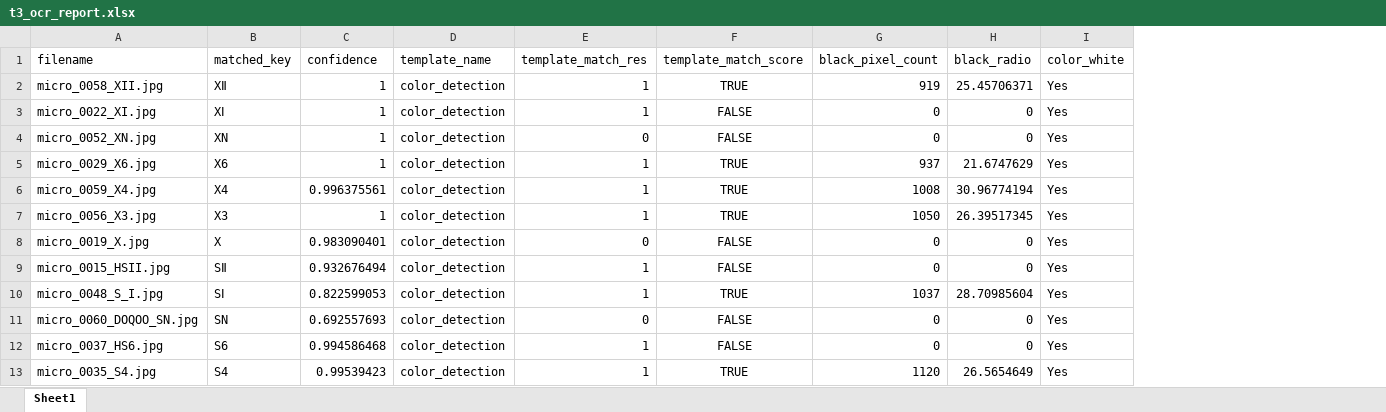
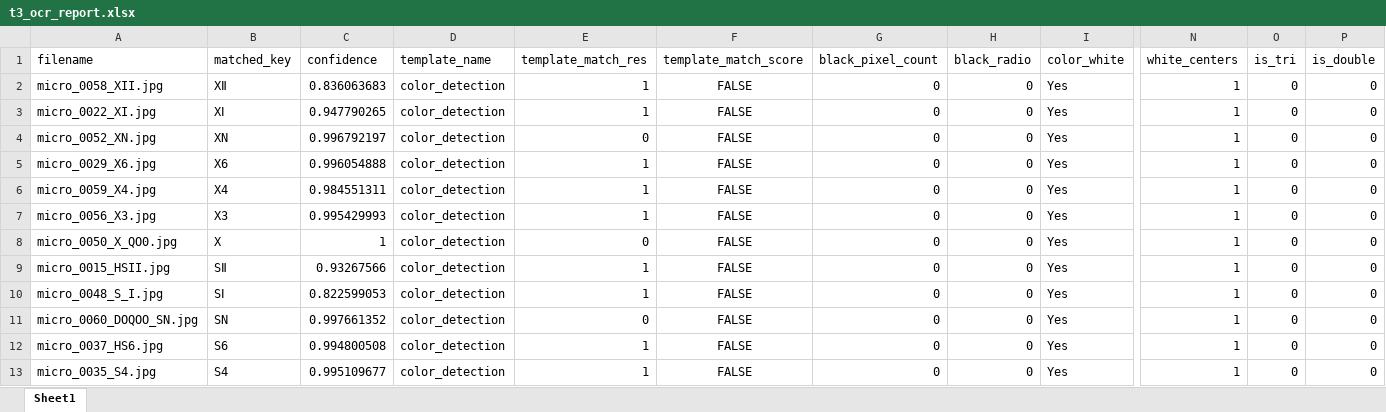
Before and after one commit to SAWRJJ/OCR-Project, an Excel workbook: template/t3_ocr_report.xlsx, sheet Sheet1, drawn as a sheet; only a part is shown, gaps mark what is left out; values as stored, in another font and other column widths than the file's, no borders; the diff covers the shown part only; the diff names each change by its address in the sheet, - before the commit and + after, or states it on an @@ line.

```diff
--- a/template/t3_ocr_report.xlsx (sheet Sheet1)
+++ b/template/t3_ocr_report.xlsx (sheet Sheet1)
+column N (white_centers), rows 2-13: all 1
+column O (is_tri), rows 2-13: all 0
+column P (is_double), rows 2-13: all 0
-C2 (confidence): 1
+C2 (confidence): 0.836063683
-F2 (template_match_score): TRUE
+F2 (template_match_score): FALSE
-G2 (black_pixel_count): 919
+G2 (black_pixel_count): 0
-H2 (black_radio): 25.45706371
+H2 (black_radio): 0
-C3 (confidence): 1
+C3 (confidence): 0.947790265
-C4 (confidence): 1
+C4 (confidence): 0.996792197
-C5 (confidence): 1
+C5 (confidence): 0.996054888
-F5:F7 (template_match_score): TRUE
+F5:F7 (template_match_score): FALSE
-G5 (black_pixel_count): 937
+G5 (black_pixel_count): 0
-H5 (black_radio): 21.6747629
+H5 (black_radio): 0
-C6 (confidence): 0.996375561
+C6 (confidence): 0.984551311
-G6 (black_pixel_count): 1008
+G6 (black_pixel_count): 0
-H6 (black_radio): 30.96774194
+H6 (black_radio): 0
-C7 (confidence): 1
+C7 (confidence): 0.995429993
-G7 (black_pixel_count): 1050
+G7 (black_pixel_count): 0
-H7 (black_radio): 26.39517345
+H7 (black_radio): 0
-A8 (filename): micro_0019_X.jpg
+A8 (filename): micro_0050_X_QO0.jpg
-C8 (confidence): 0.983090401
+C8 (confidence): 1
-C9 (confidence): 0.932676494
+C9 (confidence): 0.93267566
-F10 (template_match_score): TRUE
+F10 (template_match_score): FALSE
-G10 (black_pixel_count): 1037
+G10 (black_pixel_count): 0
-H10 (black_radio): 28.70985604
+H10 (black_radio): 0
-C11 (confidence): 0.692557693
+C11 (confidence): 0.997661352
-C12 (confidence): 0.994586468
+C12 (confidence): 0.994800508
-C13 (confidence): 0.99539423
+C13 (confidence): 0.995109677
-F13 (template_match_score): TRUE
+F13 (template_match_score): FALSE
-G13 (black_pixel_count): 1120
+G13 (black_pixel_count): 0
-H13 (black_radio): 26.5654649
+H13 (black_radio): 0
```
Also changed, not shown: 32 edited cells elsewhere in this sheet, template/t2_ocr_report.xlsx, template/t6_ocr_report.xlsx, 12 other files.
